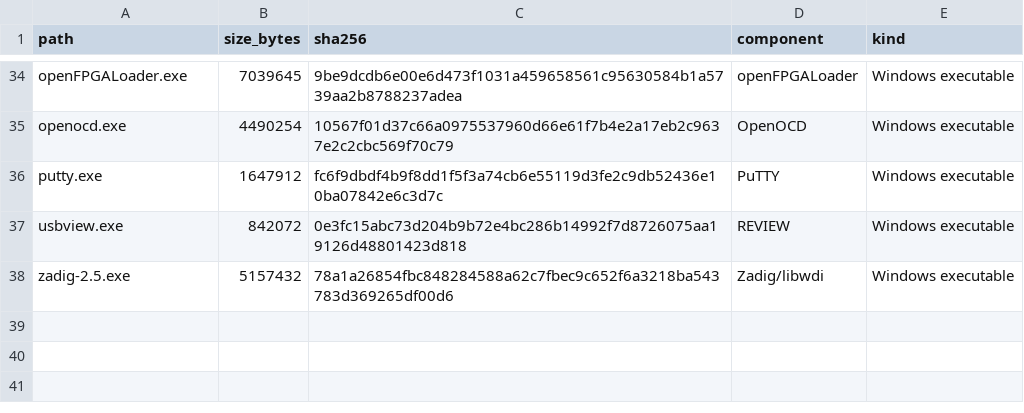
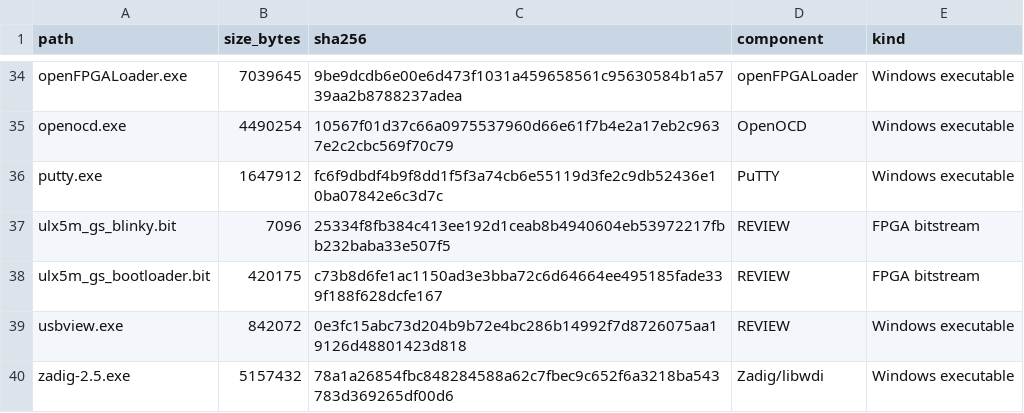
Before and after one commit to gojimmypi/Hazard3-Doom, a TSV file: bin/INVENTORY.tsv, drawn as a sheet; only a part is shown, gaps mark what is left out; the diff names each change by its address in the sheet, - before the commit and + after, or states it on an @@ line.

Commit message:
Initial working ULX5M bootloader

```diff
--- a/bin/INVENTORY.tsv
+++ b/bin/INVENTORY.tsv
+row 37: ulx5m_gs_blinky.bit | 7096 | 25334f8fb384c413ee192d1ceab8b4940604eb53972217fbb232baba33e507f5 | REVIEW | FPGA bitstream
+row 38: ulx5m_gs_bootloader.bit | 420175 | c73b8d6fe1ac1150ad3e3bba72c6d64664ee495185fade339f188f628dcfe167 | REVIEW | FPGA bitstream
```
Also changed, not shown: scripts/INVENTORY.tsv, 10 other files.
